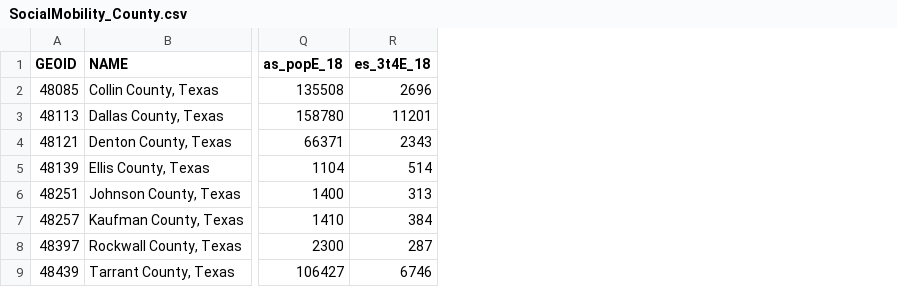
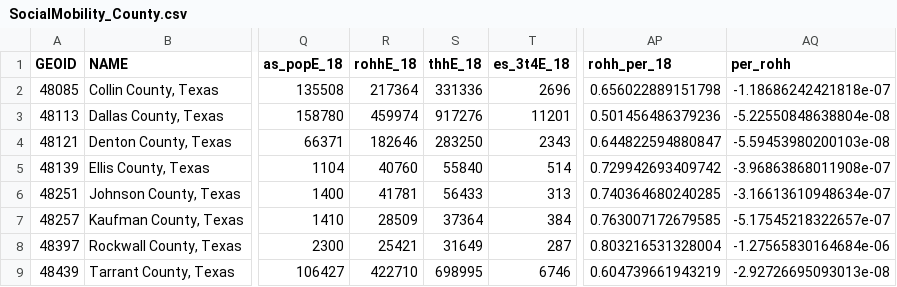
Before and after one commit to childpovertyactionlab/Social-Mobility, a CSV file: Data/ACS/SocialMobility_County.csv, drawn as a sheet; only a part is shown, gaps mark what is left out; the diff names each change by its address in the sheet, - before the commit and + after, or states it on an @@ line.

```diff
--- a/Data/ACS/SocialMobility_County.csv
+++ b/Data/ACS/SocialMobility_County.csv
+column R (rohhE_18), rows 2-9: 217364 | 459974 | 182646 | 40760 | 41781 | 28509 | 25421 | 422710
+column S (thhE_18), rows 2-9: 331336 | 917276 | 283250 | 55840 | 56433 | 37364 | 31649 | 698995
+column AP (rohh_per_18), rows 2-9: 0.656022889151798 | 0.501456486379236 | 0.644822594880847 | 0.729942693409742 | 0.740364680240285 | 0.763007172679585 | 0.803216531328004 | 0.604739661943219
+column AQ (per_rohh), rows 2-9: -1.18686242421818e-07 | -5.22550848638804e-08 | -5.59453980200103e-08 | -3.96863868011908e-07 | -3.16613610948634e-07 | -5.17545218322657e-07 | -1.27565830164684e-06 | -2.92726695093013e-08
```
Also changed, not shown: DataDictionary.csv, 16 other files.
